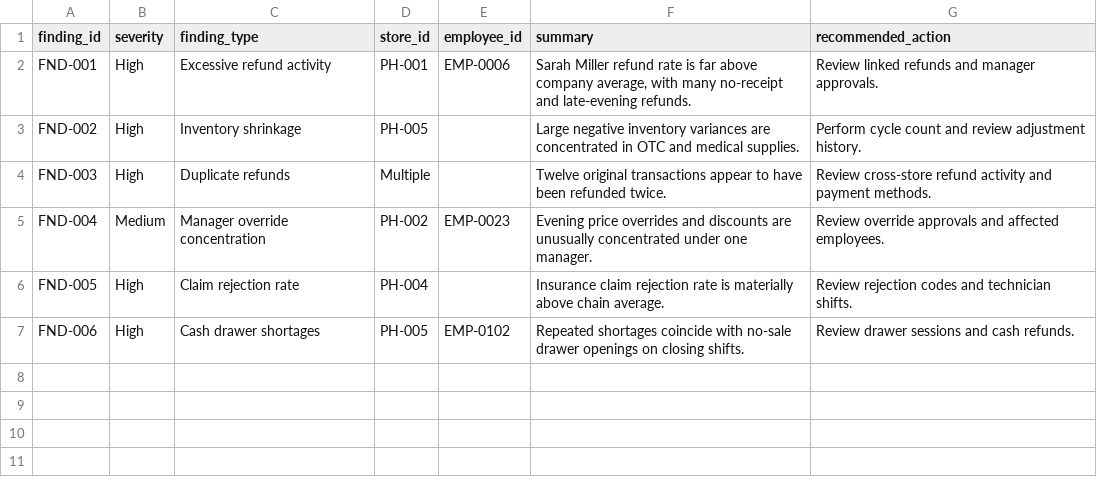
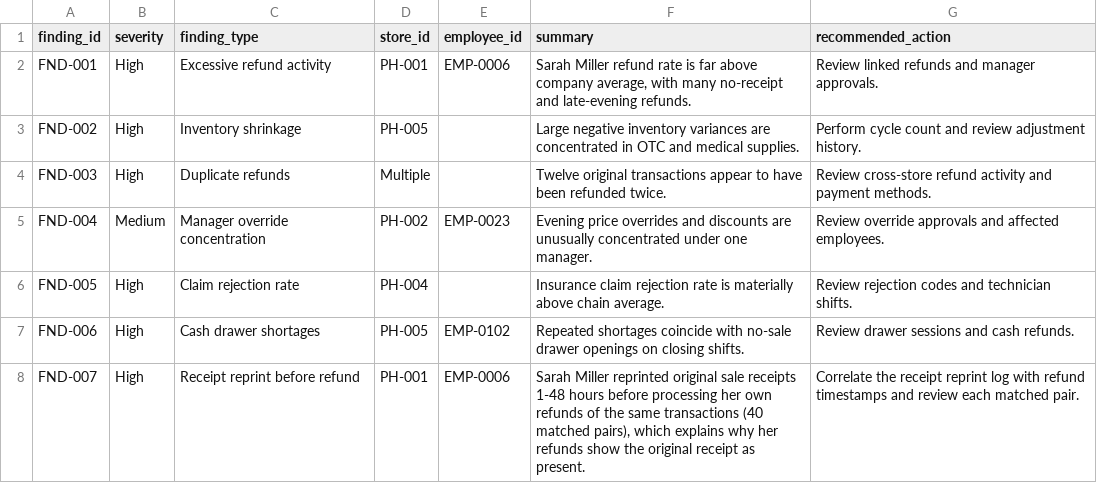
Before and after one commit to En-Nam/ennam.kg.workspace, a CSV file: demo_mockdata/expected_findings.csv, drawn as a sheet; the diff names each change by its address in the sheet, - before the commit and + after, or states it on an @@ line.

```diff
--- a/demo_mockdata/expected_findings.csv
+++ b/demo_mockdata/expected_findings.csv
+row 8: FND-007 | High | Receipt reprint before refund | PH-001 | EMP-0006 | Sarah Miller reprinted original sale receipts 1-48 hours before processing her own refunds of the same transactions (40 matched pairs), which explains why her refunds show the original receipt as present. | Correlate the receipt reprint log with refund timestamps and review each matched pair.
```
Also changed, not shown: 2 other files.
